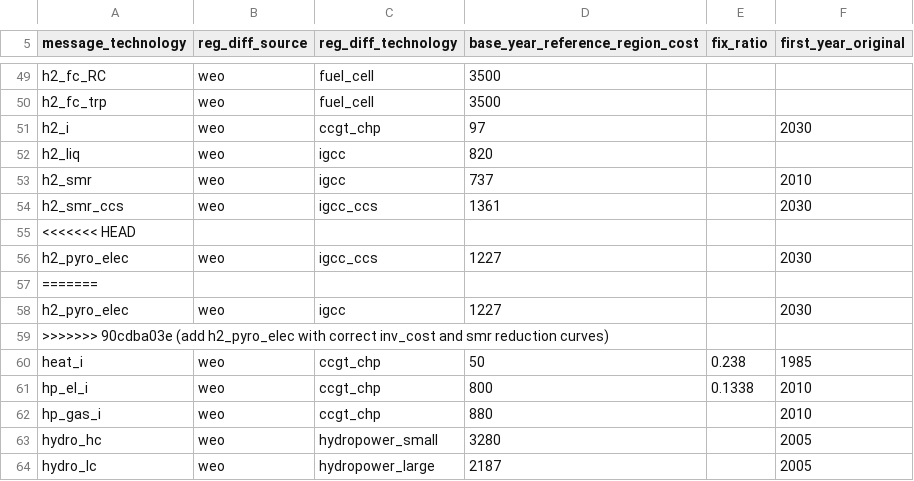
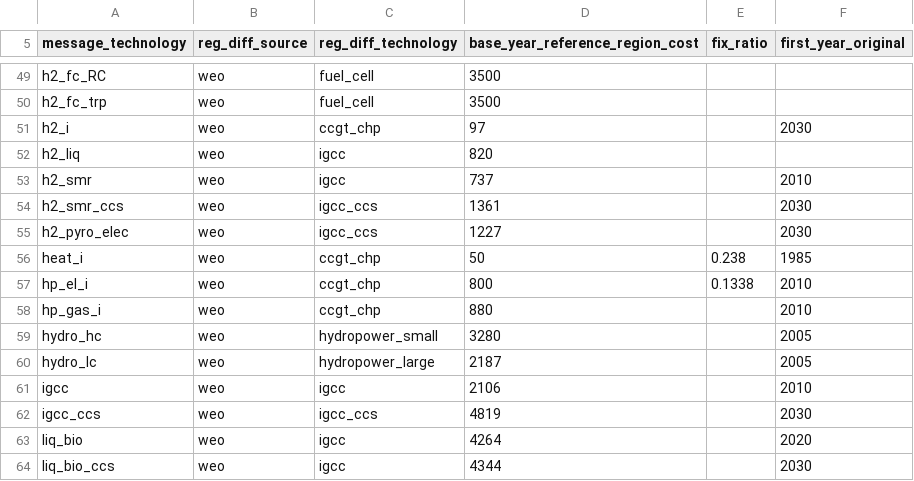
Before and after one commit to yiyi1991/message-ix-models, a CSV file: message_ix_models/data/costs/energy/tech_map.csv, drawn as a sheet; only a part is shown, gaps mark what is left out; the shorter side is filled out with more unchanged rows; the diff names each change by its address in the sheet, - before the commit and + after, or states it on an @@ line.

Commit message:
modify type technology for regional diff

```diff
--- a/message_ix_models/data/costs/energy/tech_map.csv
+++ b/message_ix_models/data/costs/energy/tech_map.csv
-row 55: <<<<<<< HEAD
-row 57: =======
-row 58: h2_pyro_elec | weo | igcc | 1227 |  | 2030
-row 59: >>>>>>> 90cdba03e (add h2_pyro_elec with correct inv_cost and smr reduction curves)
```
